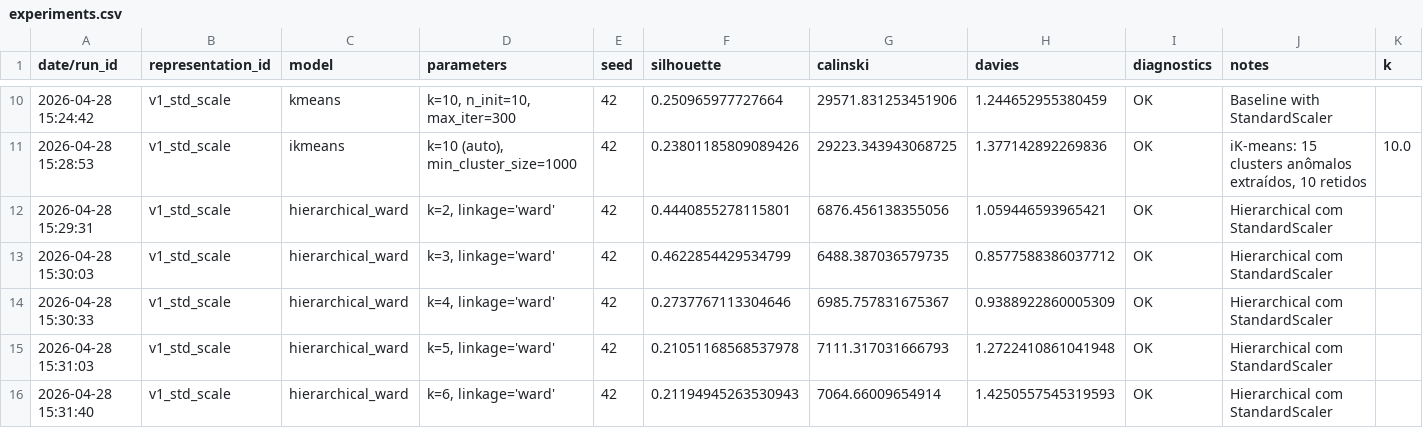
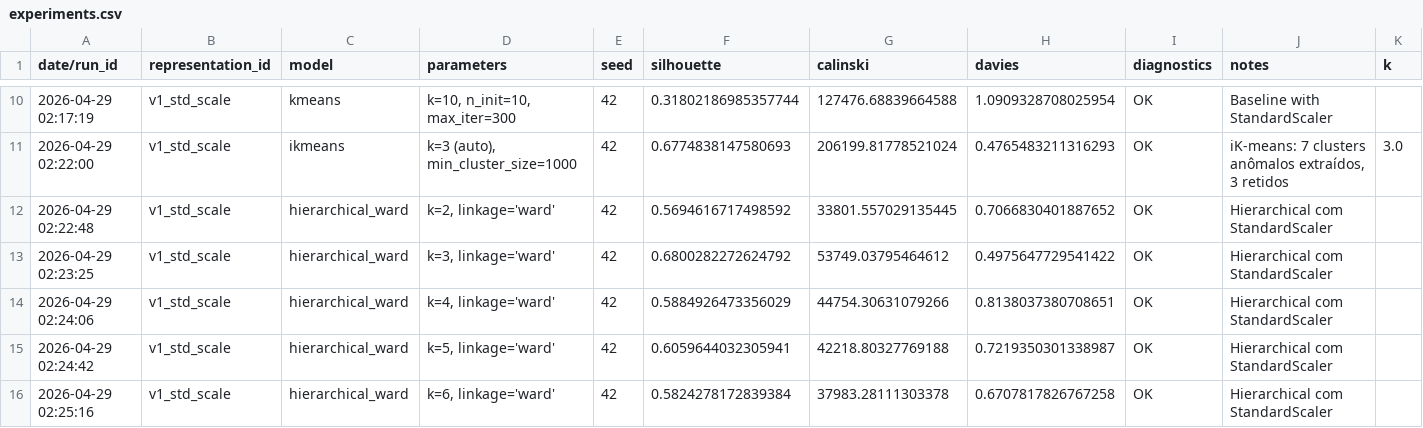
Before and after one commit to alexandreffs/UnsupervisedLearningProj, a CSV file: experiments.csv, drawn as a sheet; only a part is shown, gaps mark what is left out; the diff covers the shown part only.

```diff
--- a/experiments.csv
+++ b/experiments.csv
@@ -10,7 +10,7 @@ date/run_id,representation_id,model,parameters,seed,silhouette,calinski,davies,d
-2026-04-28 15:24:42,v1_std_scale,kmeans,"k=10, n_init=10, max_iter=300",42,0.250965977727664,29571.831253451906,1.244652955380459,OK,Baseline with StandardScaler,
-2026-04-28 15:28:53,v1_std_scale,ikmeans,"k=10 (auto), min_cluster_size=1000",42,0.23801185809089426,29223.343943068725,1.377142892269836,OK,"iK-means: 15 clusters anômalos extraídos, 10 retidos",10.0
-2026-04-28 15:29:31,v1_std_scale,hierarchical_ward,"k=2, linkage='ward'",42,0.4440855278115801,6876.456138355056,1.059446593965421,OK,Hierarchical com StandardScaler,
-2026-04-28 15:30:03,v1_std_scale,hierarchical_ward,"k=3, linkage='ward'",42,0.4622854429534799,6488.387036579735,0.8577588386037712,OK,Hierarchical com StandardScaler,
-2026-04-28 15:30:33,v1_std_scale,hierarchical_ward,"k=4, linkage='ward'",42,0.2737767113304646,6985.757831675367,0.9388922860005309,OK,Hierarchical com StandardScaler,
-2026-04-28 15:31:03,v1_std_scale,hierarchical_ward,"k=5, linkage='ward'",42,0.21051168568537978,7111.317031666793,1.2722410861041948,OK,Hierarchical com StandardScaler,
-2026-04-28 15:31:40,v1_std_scale,hierarchical_ward,"k=6, linkage='ward'",42,0.21194945263530943,7064.66009654914,1.4250557545319593,OK,Hierarchical com StandardScaler,
+2026-04-29 02:17:19,v1_std_scale,kmeans,"k=10, n_init=10, max_iter=300",42,0.31802186985357744,127476.68839664588,1.0909328708025954,OK,Baseline with StandardScaler,
+2026-04-29 02:22:00,v1_std_scale,ikmeans,"k=3 (auto), min_cluster_size=1000",42,0.6774838147580693,206199.81778521024,0.4765483211316293,OK,"iK-means: 7 clusters anômalos extraídos, 3 retidos",3.0
+2026-04-29 02:22:48,v1_std_scale,hierarchical_ward,"k=2, linkage='ward'",42,0.5694616717498592,33801.557029135445,0.7066830401887652,OK,Hierarchical com StandardScaler,
+2026-04-29 02:23:25,v1_std_scale,hierarchical_ward,"k=3, linkage='ward'",42,0.6800282272624792,53749.03795464612,0.4975647729541422,OK,Hierarchical com StandardScaler,
+2026-04-29 02:24:06,v1_std_scale,hierarchical_ward,"k=4, linkage='ward'",42,0.5884926473356029,44754.30631079266,0.8138037380708651,OK,Hierarchical com StandardScaler,
+2026-04-29 02:24:42,v1_std_scale,hierarchical_ward,"k=5, linkage='ward'",42,0.6059644032305941,42218.80327769188,0.7219350301338987,OK,Hierarchical com StandardScaler,
+2026-04-29 02:25:16,v1_std_scale,hierarchical_ward,"k=6, linkage='ward'",42,0.5824278172839384,37983.28111303378,0.6707817826767258,OK,Hierarchical com StandardScaler,
```
Also changed, not shown: 40 edited cells elsewhere in this file, 3 other files.
